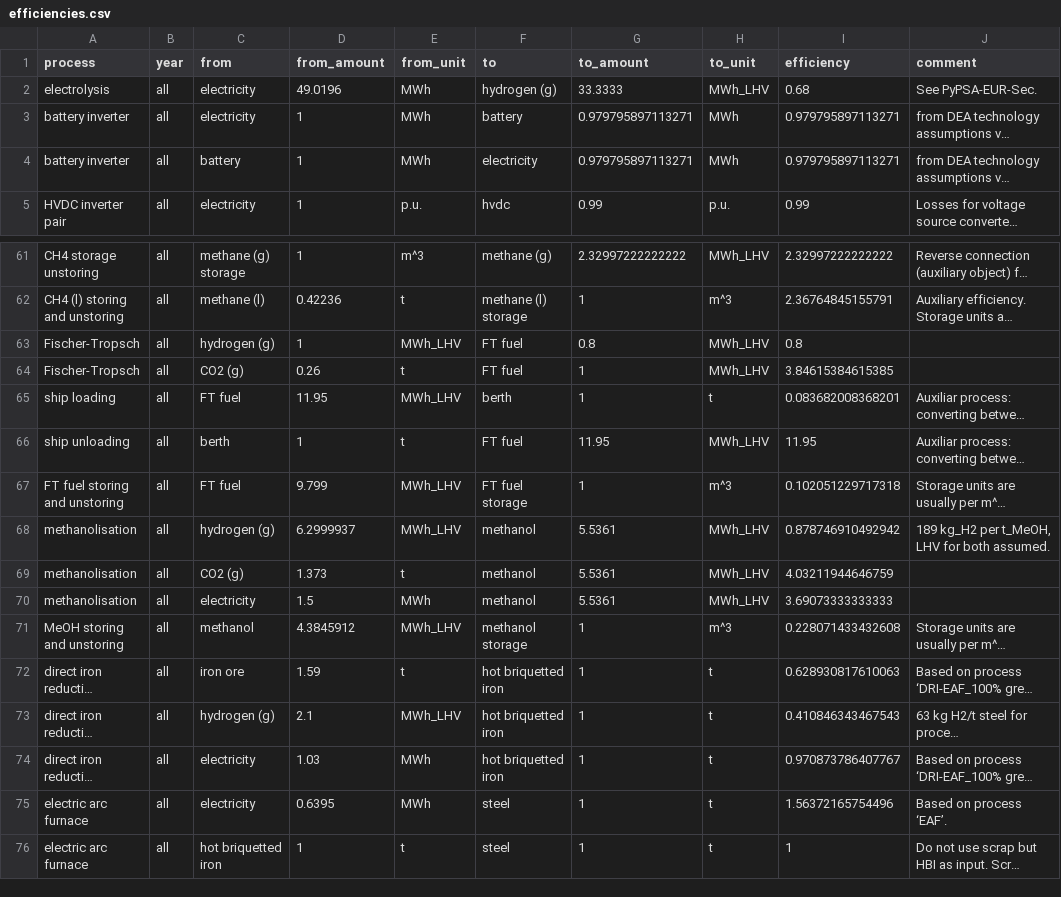
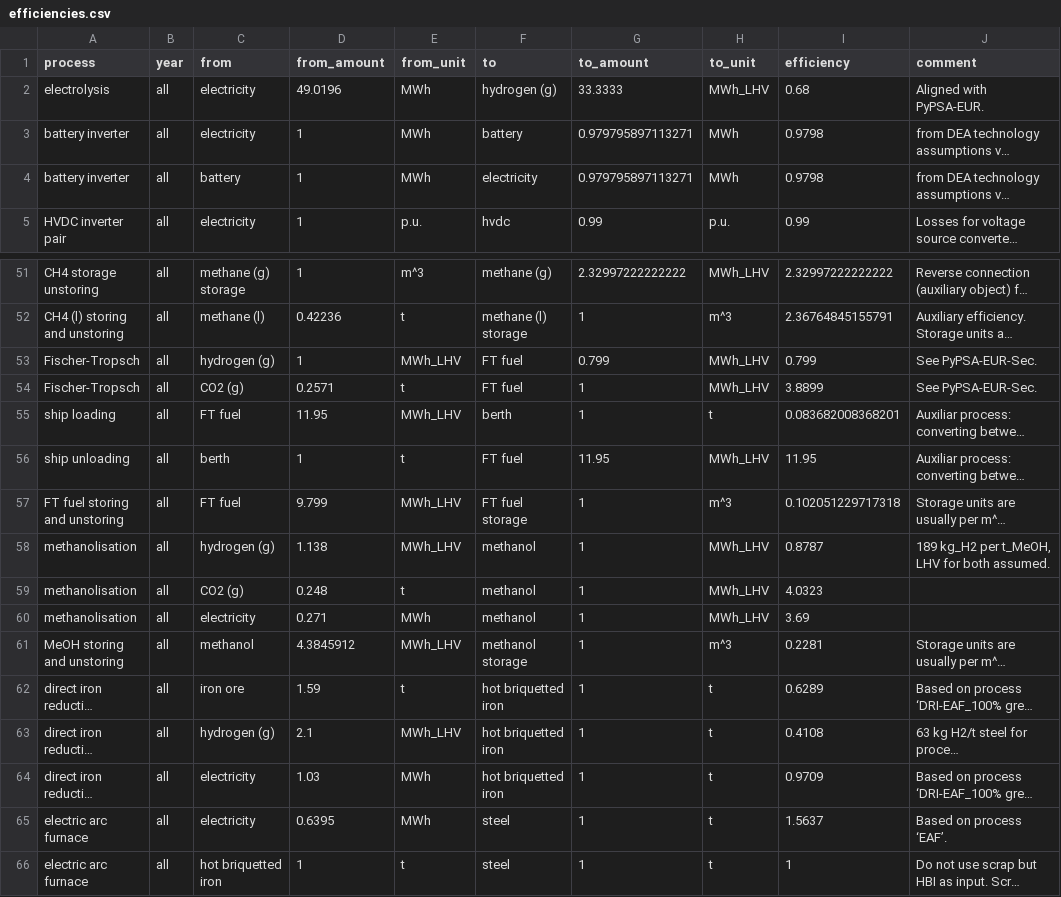
Before and after one commit to euronion/trace, a CSV file: data/efficiencies.csv, drawn as a sheet; only a part is shown, gaps mark what is left out; long unchanged cells end in …; addresses are those after the commit; the diff covers the shown part only; the diff names each change by its address in the sheet, - before the commit and + after, or states it on an @@ line.

Commit message:
Align costs with coupled PyPSA-EUR and TD 0.6.2

```diff
--- a/data/efficiencies.csv
+++ b/data/efficiencies.csv
-J2 (comment): See PyPSA-EUR-Sec.
+J2 (comment): Aligned with PyPSA-EUR.
-I3:I4 (efficiency): 0.979795897113271
+I3:I4 (efficiency): 0.9798
-G53 (to_amount): 0.8
+G53 (to_amount): 0.799
-I53 (efficiency): 0.8
+I53 (efficiency): 0.799
-J53:J54 (comment): (empty)
+J53:J54 (comment): See PyPSA-EUR-Sec.
-D54 (from_amount): 0.26
+D54 (from_amount): 0.2571
-I54 (efficiency): 3.84615384615385
+I54 (efficiency): 3.8899
-D58 (from_amount): 6.2999937
+D58 (from_amount): 1.138
-G58:G60 (to_amount): 5.5361
+G58:G60 (to_amount): 1
-I58 (efficiency): 0.878746910492942
+I58 (efficiency): 0.8787
-D59 (from_amount): 1.373
+D59 (from_amount): 0.248
-I59 (efficiency): 4.03211944646759
+I59 (efficiency): 4.0323
-D60 (from_amount): 1.5
+D60 (from_amount): 0.271
-I60 (efficiency): 3.69073333333333
+I60 (efficiency): 3.69
-I61 (efficiency): 0.228071433432608
+I61 (efficiency): 0.2281
-I62 (efficiency): 0.628930817610063
+I62 (efficiency): 0.6289
-I63 (efficiency): 0.410846343467543
+I63 (efficiency): 0.4108
-I64 (efficiency): 0.970873786407767
+I64 (efficiency): 0.9709
-I65 (efficiency): 1.56372165754496
+I65 (efficiency): 1.5637
```
Also changed, not shown: 10 removed rows and 12 edited cells elsewhere in this file.
